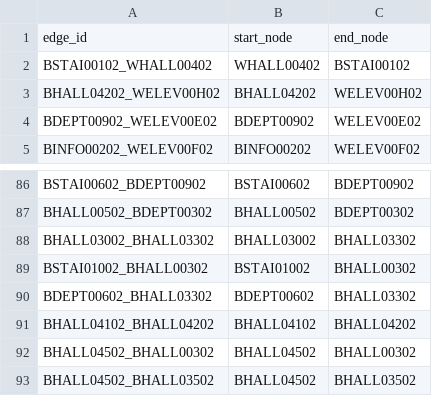
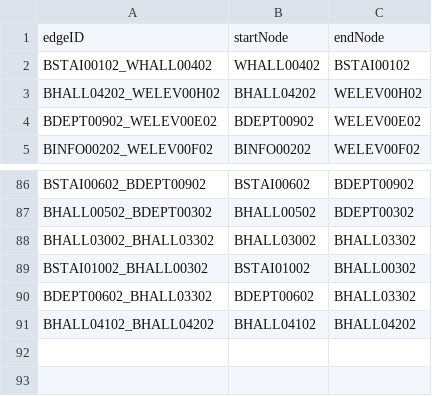
Before and after one commit to LANTHEMAN/CS3373_HospitalSystem, a CSV file: initMap/MapBEdges.csv, drawn as a sheet; only a part is shown, gaps mark what is left out.

```diff
--- a/initMap/MapBEdges.csv
+++ b/initMap/MapBEdges.csv
@@ -1,2 +1,2 @@
-edge_id,start_node,end_node
+edgeID,startNode,endNode
 BSTAI00102_WHALL00402,WHALL00402,BSTAI00102
@@ -91,3 +91 @@ BDEPT00602_BHALL03302,BDEPT00602,BHALL03302
 BHALL04102_BHALL04202,BHALL04102,BHALL04202
-BHALL04502_BHALL00302,BHALL04502,BHALL00302
-BHALL04502_BHALL03502,BHALL04502,BHALL03502
```
Also changed, not shown: initMap/MapCnodes.csv, initMap/MapDEdges.csv, 6 other files.
